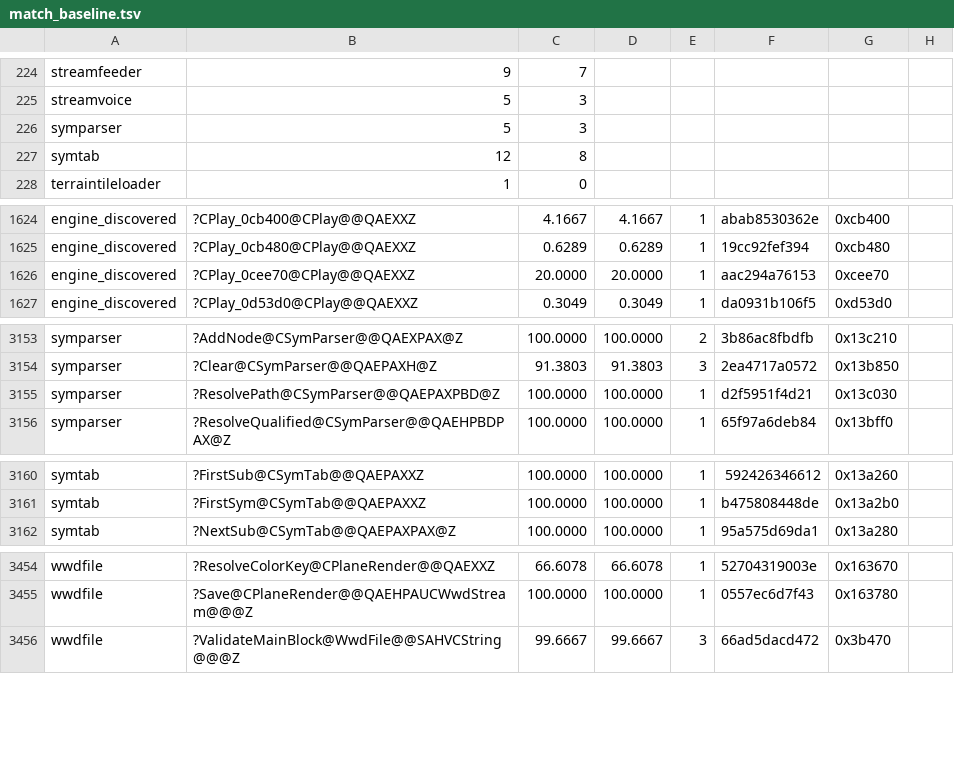
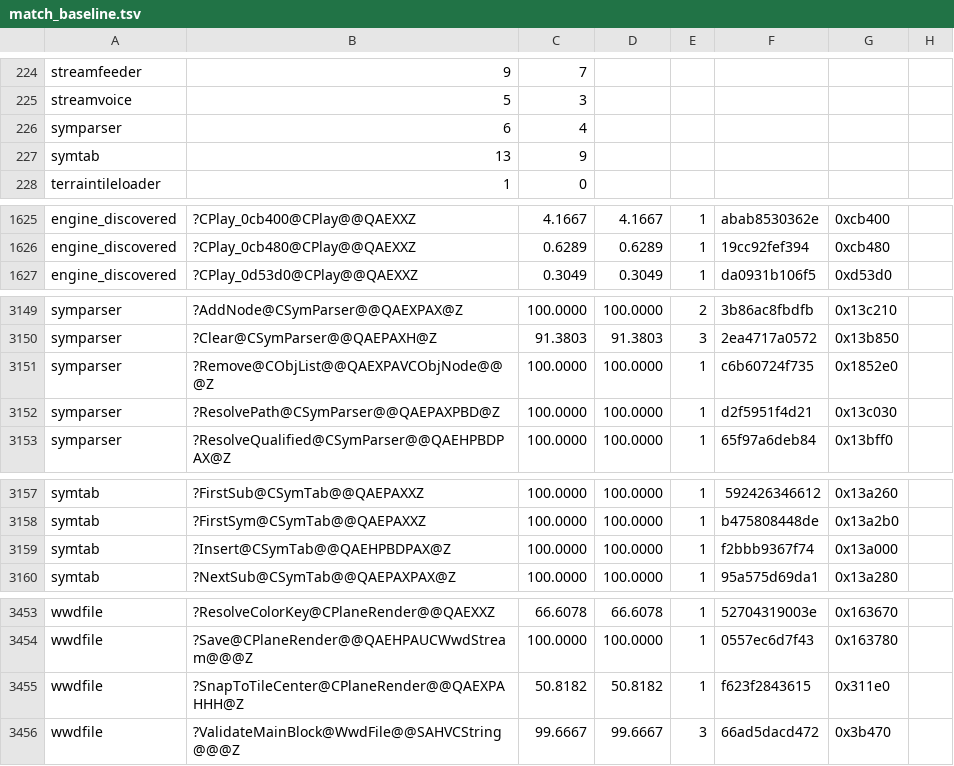
Before and after one commit to sushi-shi/gruntz-decomp, a TSV file: config/match_baseline.tsv, drawn as a sheet; only a part is shown, gaps mark what is left out; the diff covers the shown part only.

```diff
--- a/config/match_baseline.tsv
+++ b/config/match_baseline.tsv
@@ -225,4 +225,4 @@ streamfeeder	9	7
 streamvoice	5	3
-symparser	5	3
-symtab	12	8
+symparser	6	4
+symtab	13	9
 terraintileloader	1	0
@@ -1625,3 +1626,2 @@ engine_discovered	?CPlay_0cb400@CPlay@@QAEXXZ	4.1667	4.1667	1	abab8530362e	0xcb4
 engine_discovered	?CPlay_0cb480@CPlay@@QAEXXZ	0.6289	0.6289	1	19cc92fef394	0xcb480
-engine_discovered	?CPlay_0cee70@CPlay@@QAEXXZ	20.0000	20.0000	1	aac294a76153	0xcee70
 engine_discovered	?CPlay_0d53d0@CPlay@@QAEXXZ	0.3049	0.3049	1	da0931b106f5	0xd53d0
@@ -3154,2 +3150,3 @@ symparser	?AddNode@CSymParser@@QAEXPAX@Z	100.0000	100.0000	2	3b86ac8fbdfb	0x13c2
 symparser	?Clear@CSymParser@@QAEPAXH@Z	91.3803	91.3803	3	2ea4717a0572	0x13b850
+symparser	?Remove@CObjList@@QAEXPAVCObjNode@@@Z	100.0000	100.0000	1	c6b60724f735	0x1852e0
 symparser	?ResolvePath@CSymParser@@QAEPAXPBD@Z	100.0000	100.0000	1	d2f5951f4d21	0x13c030
@@ -3161,2 +3158,3 @@ symtab	?FirstSub@CSymTab@@QAEPAXXZ	100.0000	100.0000	1	592426346612	0x13a260
 symtab	?FirstSym@CSymTab@@QAEPAXXZ	100.0000	100.0000	1	b475808448de	0x13a2b0
+symtab	?Insert@CSymTab@@QAEHPBDPAX@Z	100.0000	100.0000	1	f2bbb9367f74	0x13a000
 symtab	?NextSub@CSymTab@@QAEPAXPAX@Z	100.0000	100.0000	1	95a575d69da1	0x13a280
@@ -3455,2 +3454,3 @@ wwdfile	?ResolveColorKey@CPlaneRender@@QAEXXZ	66.6078	66.6078	1	52704319003e	0x1
 wwdfile	?Save@CPlaneRender@@QAEHPAUCWwdStream@@@Z	100.0000	100.0000	1	0557ec6d7f43	0x163780
+wwdfile	?SnapToTileCenter@CPlaneRender@@QAEXPAHHH@Z	50.8182	50.8182	1	f623f2843615	0x311e0
 wwdfile	?ValidateMainBlock@WwdFile@@SAHVCString@@@Z	99.6667	99.6667	3	66ad5dacd472	0x3b470
```
Also changed, not shown: 3 added rows, 5 removed rows and 11 edited cells elsewhere in this file, 10 other files.
